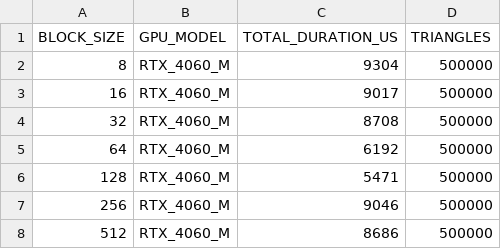
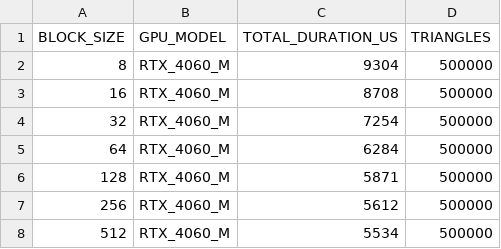
Before and after one commit to RiccardoRevalor/ParallelTriangleCounting, a CSV file: cross_validation_output/cuda_edge_it_v1/graph_100ml_RTX_4060_M.csv, drawn as a sheet.

Commit message:
cuda edge graphs

```diff
--- a/cross_validation_output/cuda_edge_it_v1/graph_100ml_RTX_4060_M.csv
+++ b/cross_validation_output/cuda_edge_it_v1/graph_100ml_RTX_4060_M.csv
@@ -2,7 +2,7 @@ BLOCK_SIZE,GPU_MODEL,TOTAL_DURATION_US,TRIANGLES
 8,RTX_4060_M,9304,500000
-16,RTX_4060_M,9017,500000
-32,RTX_4060_M,8708,500000
-64,RTX_4060_M,6192,500000
-128,RTX_4060_M,5471,500000
-256,RTX_4060_M,9046,500000
-512,RTX_4060_M,8686,500000
+16,RTX_4060_M,8708,500000
+32,RTX_4060_M,7254,500000
+64,RTX_4060_M,6284,500000
+128,RTX_4060_M,5871,500000
+256,RTX_4060_M,5612,500000
+512,RTX_4060_M,5534,500000
```
Also changed, not shown: 7 other files.
